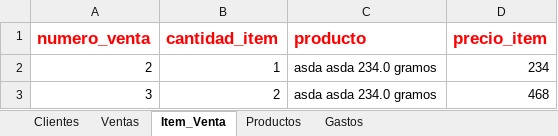
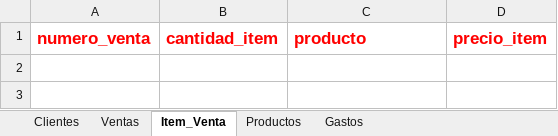
Before and after one commit to devthion/SistemaPuntoAcai, an Excel workbook: SistemaPuntoAcaiDevoto/clientes.xlsx, sheet Item_Venta, drawn as a sheet; values as stored, in another font and other column widths than the file's, no borders; the diff names each change by its address in the sheet, - before the commit and + after, or states it on an @@ line.

```diff
--- a/SistemaPuntoAcaiDevoto/clientes.xlsx (sheet Item_Venta)
+++ b/SistemaPuntoAcaiDevoto/clientes.xlsx (sheet Item_Venta)
-row 2: 2 | 1 | asda asda 234.0 gramos | 234
-row 3: 3 | 2 | asda asda 234.0 gramos | 468
```
Also changed, not shown: sheet Clientes, sheet Ventas, sheet Productos, 4 other files.
